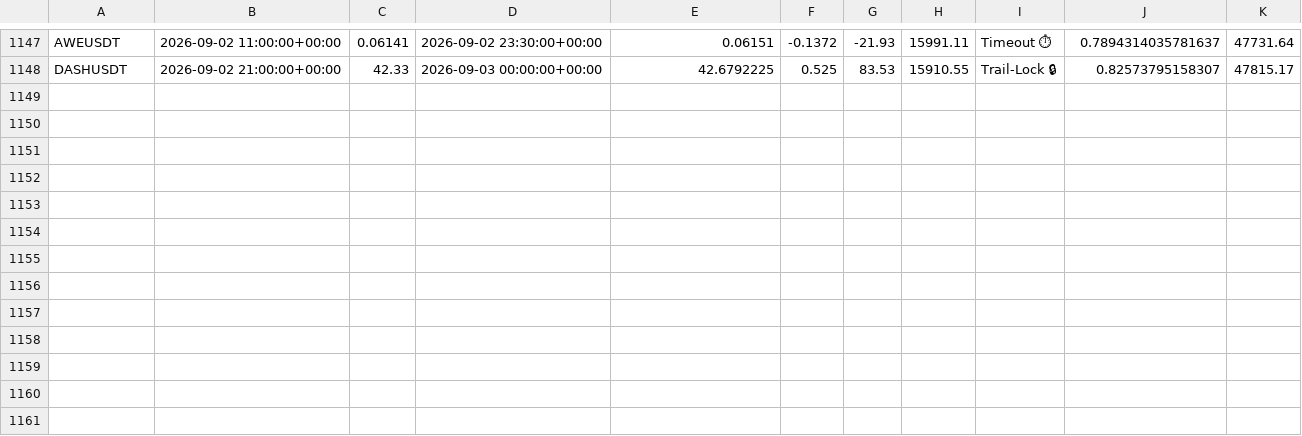
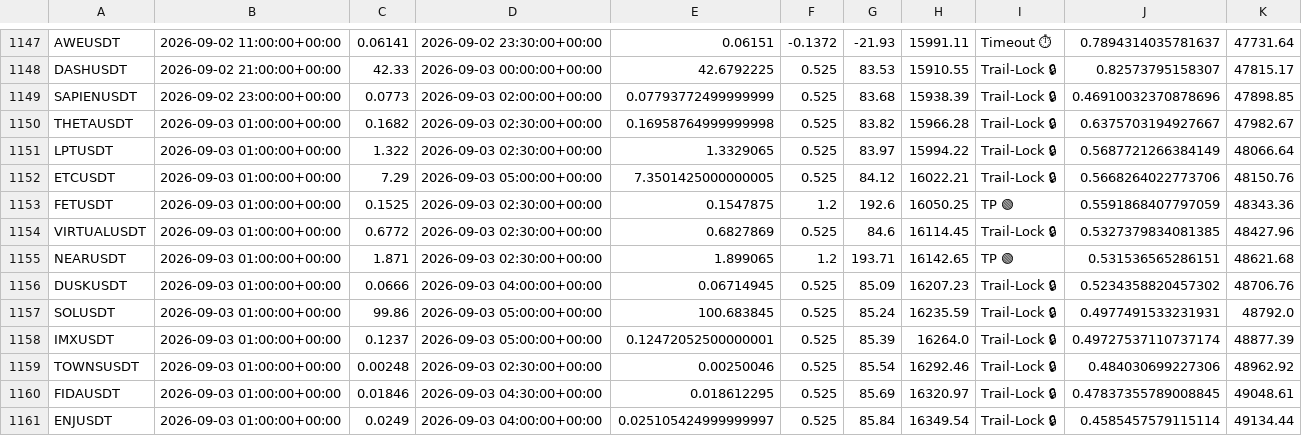
Before and after one commit to tlal1000666-ux/scalpingtalalbot, a CSV file: trades_log.csv, drawn as a sheet; only a part is shown, gaps mark what is left out; the diff names each change by its address in the sheet, - before the commit and + after, or states it on an @@ line.

```diff
--- a/trades_log.csv
+++ b/trades_log.csv
+row 1149: SAPIENUSDT | 2026-09-02 23:00:00+00:00 | 0.0773 | 2026-09-03 02:00:00+00:00 | 0.07793772499999999 | 0.525 | 83.68 | 15938.39 | Trail-Lock 🔒 | 0.46910032370878696 | 47898.85
+row 1150: THETAUSDT | 2026-09-03 01:00:00+00:00 | 0.1682 | 2026-09-03 02:30:00+00:00 | 0.16958764999999998 | 0.525 | 83.82 | 15966.28 | Trail-Lock 🔒 | 0.6375703194927667 | 47982.67
+row 1151: LPTUSDT | 2026-09-03 01:00:00+00:00 | 1.322 | 2026-09-03 02:30:00+00:00 | 1.3329065 | 0.525 | 83.97 | 15994.22 | Trail-Lock 🔒 | 0.5687721266384149 | 48066.64
+row 1152: ETCUSDT | 2026-09-03 01:00:00+00:00 | 7.29 | 2026-09-03 05:00:00+00:00 | 7.3501425000000005 | 0.525 | 84.12 | 16022.21 | Trail-Lock 🔒 | 0.5668264022773706 | 48150.76
+row 1153: FETUSDT | 2026-09-03 01:00:00+00:00 | 0.1525 | 2026-09-03 02:30:00+00:00 | 0.1547875 | 1.2 | 192.6 | 16050.25 | TP 🟢 | 0.5591868407797059 | 48343.36
+row 1154: VIRTUALUSDT | 2026-09-03 01:00:00+00:00 | 0.6772 | 2026-09-03 02:30:00+00:00 | 0.6827869 | 0.525 | 84.6 | 16114.45 | Trail-Lock 🔒 | 0.5327379834081385 | 48427.96
+row 1155: NEARUSDT | 2026-09-03 01:00:00+00:00 | 1.871 | 2026-09-03 02:30:00+00:00 | 1.899065 | 1.2 | 193.71 | 16142.65 | TP 🟢 | 0.531536565286151 | 48621.68
+row 1156: DUSKUSDT | 2026-09-03 01:00:00+00:00 | 0.0666 | 2026-09-03 04:00:00+00:00 | 0.06714945 | 0.525 | 85.09 | 16207.23 | Trail-Lock 🔒 | 0.5234358820457302 | 48706.76
+row 1157: SOLUSDT | 2026-09-03 01:00:00+00:00 | 99.86 | 2026-09-03 05:00:00+00:00 | 100.683845 | 0.525 | 85.24 | 16235.59 | Trail-Lock 🔒 | 0.4977491533231931 | 48792.0
+row 1158: IMXUSDT | 2026-09-03 01:00:00+00:00 | 0.1237 | 2026-09-03 05:00:00+00:00 | 0.12472052500000001 | 0.525 | 85.39 | 16264.0 | Trail-Lock 🔒 | 0.49727537110737174 | 48877.39
+row 1159: TOWNSUSDT | 2026-09-03 01:00:00+00:00 | 0.00248 | 2026-09-03 02:30:00+00:00 | 0.00250046 | 0.525 | 85.54 | 16292.46 | Trail-Lock 🔒 | 0.484030699227306 | 48962.92
+row 1160: FIDAUSDT | 2026-09-03 01:00:00+00:00 | 0.01846 | 2026-09-03 04:30:00+00:00 | 0.018612295 | 0.525 | 85.69 | 16320.97 | Trail-Lock 🔒 | 0.47837355789008845 | 49048.61
+row 1161: ENJUSDT | 2026-09-03 01:00:00+00:00 | 0.0249 | 2026-09-03 04:00:00+00:00 | 0.025105424999999997 | 0.525 | 85.84 | 16349.54 | Trail-Lock 🔒 | 0.4585457579115114 | 49134.44
```
Also changed, not shown: shadow_trades_log.csv, 1 other file.
